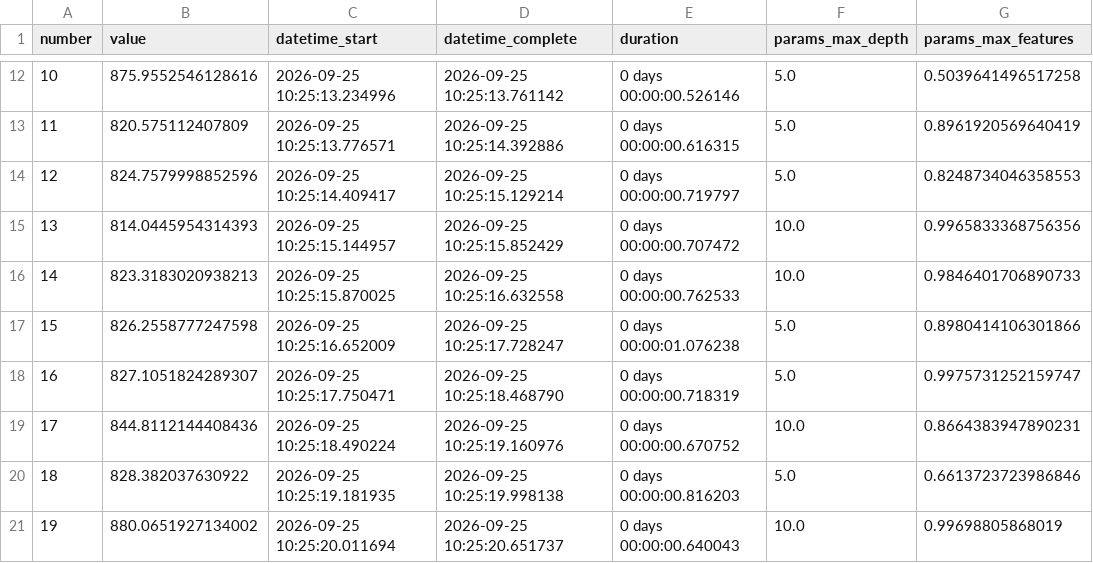
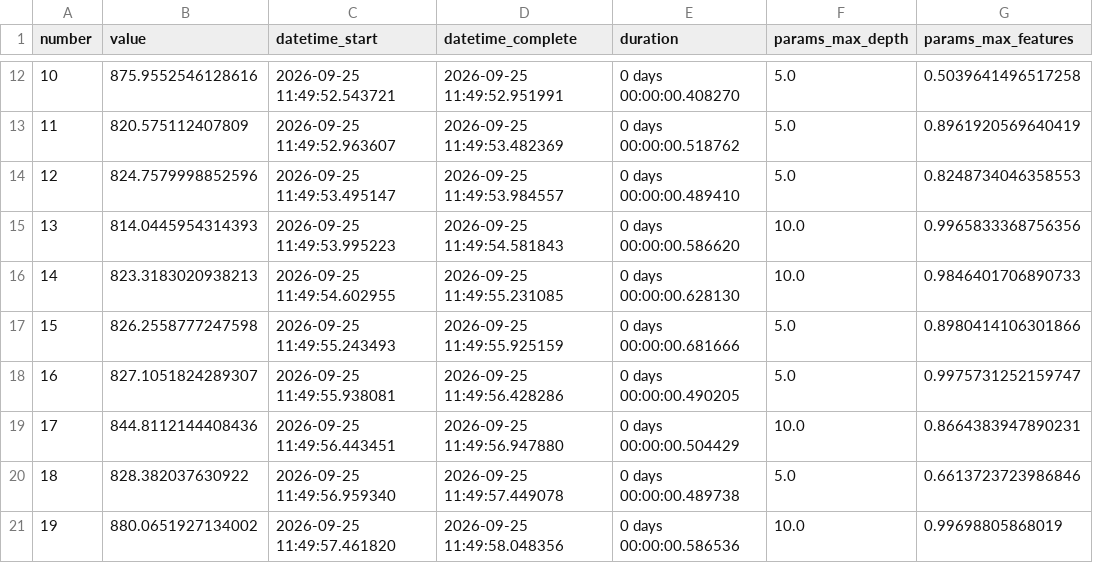
Before and after one commit to Azzbee/aidams-lab2-zeraiki-oumhand-karam-szefner, a CSV file: artifacts/optuna_trials.csv, drawn as a sheet; only a part is shown, gaps mark what is left out; the diff covers the shown part only; the diff names each change by its address in the sheet, - before the commit and + after, or states it on an @@ line.

```diff
--- a/artifacts/optuna_trials.csv
+++ b/artifacts/optuna_trials.csv
-C12 (datetime_start): 2026-09-25 10:25:13.234996
+C12 (datetime_start): 2026-09-25 11:49:52.543721
-D12 (datetime_complete): 2026-09-25 10:25:13.761142
+D12 (datetime_complete): 2026-09-25 11:49:52.951991
-E12 (duration): 0 days 00:00:00.526146
+E12 (duration): 0 days 00:00:00.408270
-C13 (datetime_start): 2026-09-25 10:25:13.776571
+C13 (datetime_start): 2026-09-25 11:49:52.963607
-D13 (datetime_complete): 2026-09-25 10:25:14.392886
+D13 (datetime_complete): 2026-09-25 11:49:53.482369
-E13 (duration): 0 days 00:00:00.616315
+E13 (duration): 0 days 00:00:00.518762
-C14 (datetime_start): 2026-09-25 10:25:14.409417
+C14 (datetime_start): 2026-09-25 11:49:53.495147
-D14 (datetime_complete): 2026-09-25 10:25:15.129214
+D14 (datetime_complete): 2026-09-25 11:49:53.984557
-E14 (duration): 0 days 00:00:00.719797
+E14 (duration): 0 days 00:00:00.489410
-C15 (datetime_start): 2026-09-25 10:25:15.144957
+C15 (datetime_start): 2026-09-25 11:49:53.995223
-D15 (datetime_complete): 2026-09-25 10:25:15.852429
+D15 (datetime_complete): 2026-09-25 11:49:54.581843
-E15 (duration): 0 days 00:00:00.707472
+E15 (duration): 0 days 00:00:00.586620
-C16 (datetime_start): 2026-09-25 10:25:15.870025
+C16 (datetime_start): 2026-09-25 11:49:54.602955
-D16 (datetime_complete): 2026-09-25 10:25:16.632558
+D16 (datetime_complete): 2026-09-25 11:49:55.231085
-E16 (duration): 0 days 00:00:00.762533
+E16 (duration): 0 days 00:00:00.628130
-C17 (datetime_start): 2026-09-25 10:25:16.652009
+C17 (datetime_start): 2026-09-25 11:49:55.243493
-D17 (datetime_complete): 2026-09-25 10:25:17.728247
+D17 (datetime_complete): 2026-09-25 11:49:55.925159
-E17 (duration): 0 days 00:00:01.076238
+E17 (duration): 0 days 00:00:00.681666
-C18 (datetime_start): 2026-09-25 10:25:17.750471
+C18 (datetime_start): 2026-09-25 11:49:55.938081
-D18 (datetime_complete): 2026-09-25 10:25:18.468790
+D18 (datetime_complete): 2026-09-25 11:49:56.428286
-E18 (duration): 0 days 00:00:00.718319
+E18 (duration): 0 days 00:00:00.490205
-C19 (datetime_start): 2026-09-25 10:25:18.490224
+C19 (datetime_start): 2026-09-25 11:49:56.443451
-D19 (datetime_complete): 2026-09-25 10:25:19.160976
+D19 (datetime_complete): 2026-09-25 11:49:56.947880
-E19 (duration): 0 days 00:00:00.670752
+E19 (duration): 0 days 00:00:00.504429
-C20 (datetime_start): 2026-09-25 10:25:19.181935
+C20 (datetime_start): 2026-09-25 11:49:56.959340
-D20 (datetime_complete): 2026-09-25 10:25:19.998138
+D20 (datetime_complete): 2026-09-25 11:49:57.449078
-E20 (duration): 0 days 00:00:00.816203
+E20 (duration): 0 days 00:00:00.489738
-C21 (datetime_start): 2026-09-25 10:25:20.011694
+C21 (datetime_start): 2026-09-25 11:49:57.461820
-D21 (datetime_complete): 2026-09-25 10:25:20.651737
+D21 (datetime_complete): 2026-09-25 11:49:58.048356
-E21 (duration): 0 days 00:00:00.640043
+E21 (duration): 0 days 00:00:00.586536
```
Also changed, not shown: 60 edited cells elsewhere in this file, artifacts/mlflow_runs.csv, artifacts/random_search_results.csv, 36 other files.
